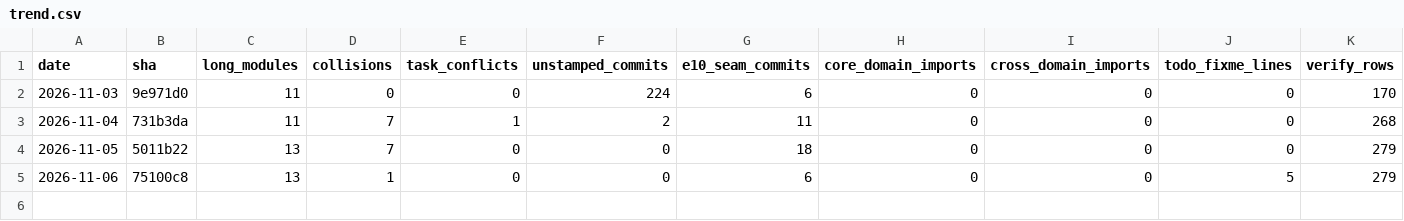
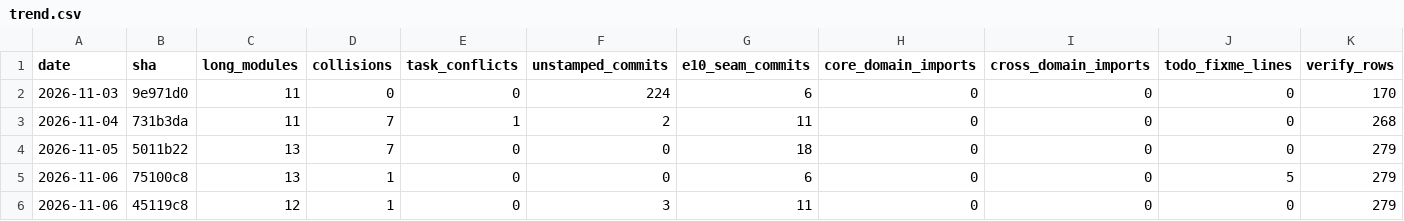
Before and after one commit to osaxma/napkin2factory, a CSV file: docs/health/trend.csv, drawn as a sheet; only a part is shown; rows hold the shown columns only; the diff names each change by its address in the sheet, - before the commit and + after, or states it on an @@ line.

```diff
--- a/docs/health/trend.csv
+++ b/docs/health/trend.csv
+row 6: 2026-11-06 | 45119c8 | 12 | 1 | 0 | 3 | 11 | 0 | 0 | 0 | 279
```
Also changed, not shown: 3 other files.
